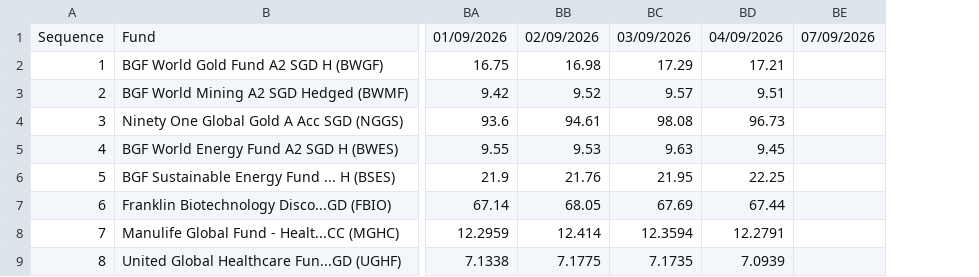
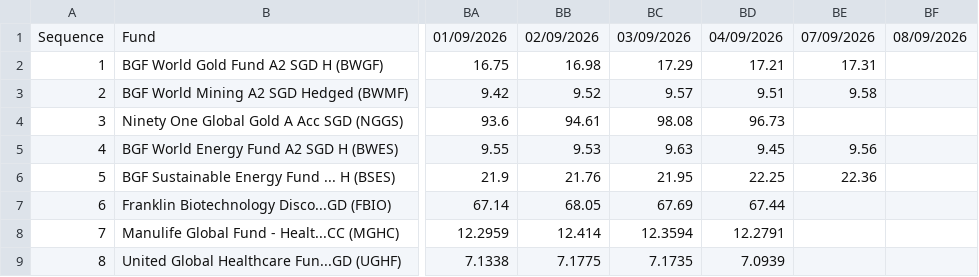
Before and after one commit to jesainvestment/MonitoredFundII, a CSV file: MonitoredFund.csv, drawn as a sheet; only a part is shown, gaps mark what is left out; addresses are those after the commit; the diff names each change by its address in the sheet, - before the commit and + after, or states it on an @@ line.

Commit message:
Update MonitoredFund.csv

```diff
--- a/MonitoredFund.csv
+++ b/MonitoredFund.csv
+column BE, rows 1-6: 07/09/2026 | 17.31 | 9.58 |  | 9.56 | 22.36
-BF1: 07/09/2026
+BF1: 08/09/2026
```
